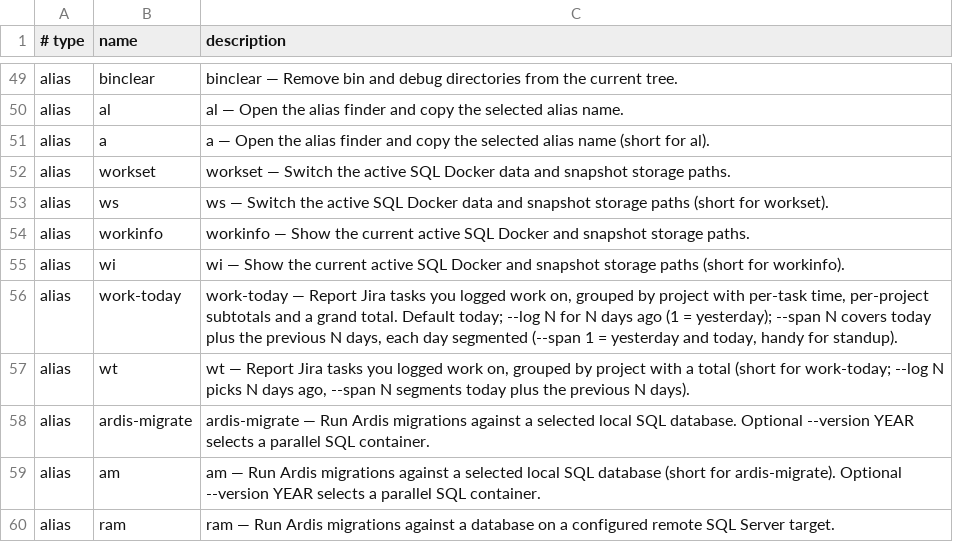
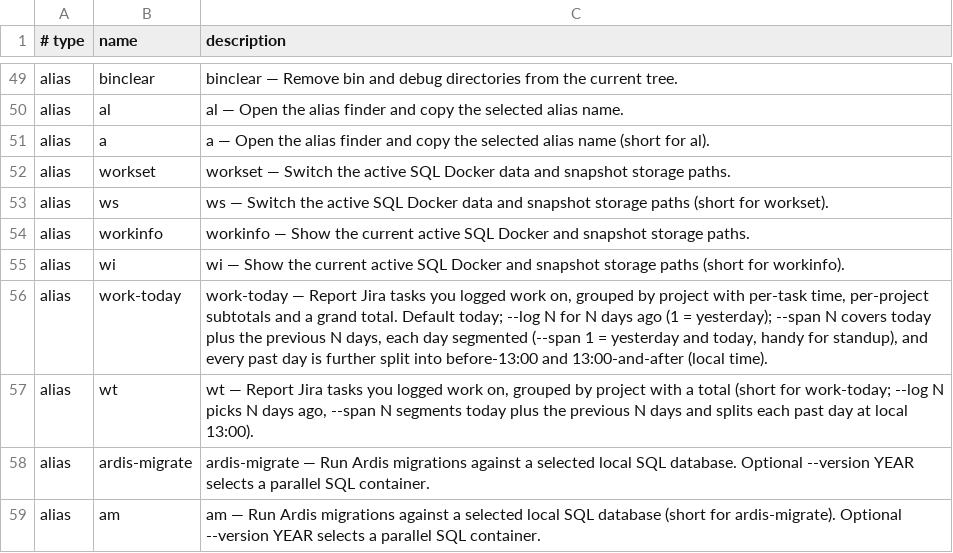
Before and after one commit to AndiOliverIon/mac-forge, a TSV file: configs/alias-descriptions.tsv, drawn as a sheet; only a part is shown, gaps mark what is left out; the shorter side is filled out with more unchanged rows.

Commit message:
work-today: split past --span days at local 13:00 for standup

```diff
--- a/configs/alias-descriptions.tsv
+++ b/configs/alias-descriptions.tsv
@@ -55,4 +55,4 @@ alias	workinfo	workinfo — Show the current active SQL Docker and snapshot stor
 alias	wi	wi — Show the current active SQL Docker and snapshot storage paths (short for workinfo).
-alias	work-today	work-today — Report Jira tasks you logged work on, grouped by project with per-task time, per-project subtotals and a grand total. Default today; --log N for N days ago (1 = yesterday); --span N covers today plus the previous N days, each day segmented (--span 1 = yesterday and today, handy for standup).
-alias	wt	wt — Report Jira tasks you logged work on, grouped by project with a total (short for work-today; --log N picks N days ago, --span N segments today plus the previous N days).
+alias	work-today	work-today — Report Jira tasks you logged work on, grouped by project with per-task time, per-project subtotals and a grand total. Default today; --log N for N days ago (1 = yesterday); --span N covers today plus the previous N days, each day segmented (--span 1 = yesterday and today, handy for standup), and every past day is further split into before-13:00 and 13:00-and-after (local time).
+alias	wt	wt — Report Jira tasks you logged work on, grouped by project with a total (short for work-today; --log N picks N days ago, --span N segments today plus the previous N days and splits each past day at local 13:00).
 alias	ardis-migrate	ardis-migrate — Run Ardis migrations against a selected local SQL database. Optional --version YEAR selects a parallel SQL container.
```
Also changed, not shown: 1 other file.
